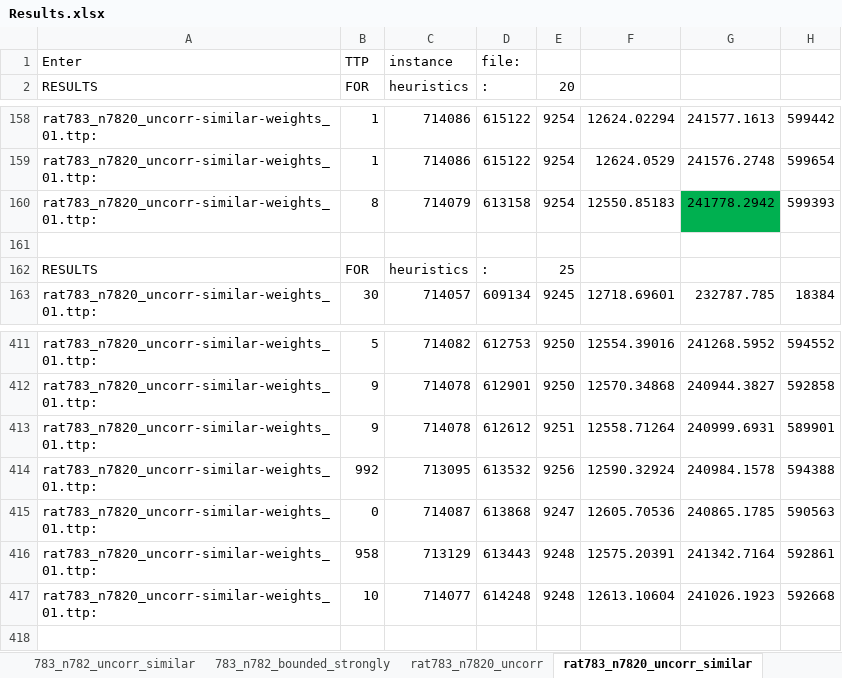
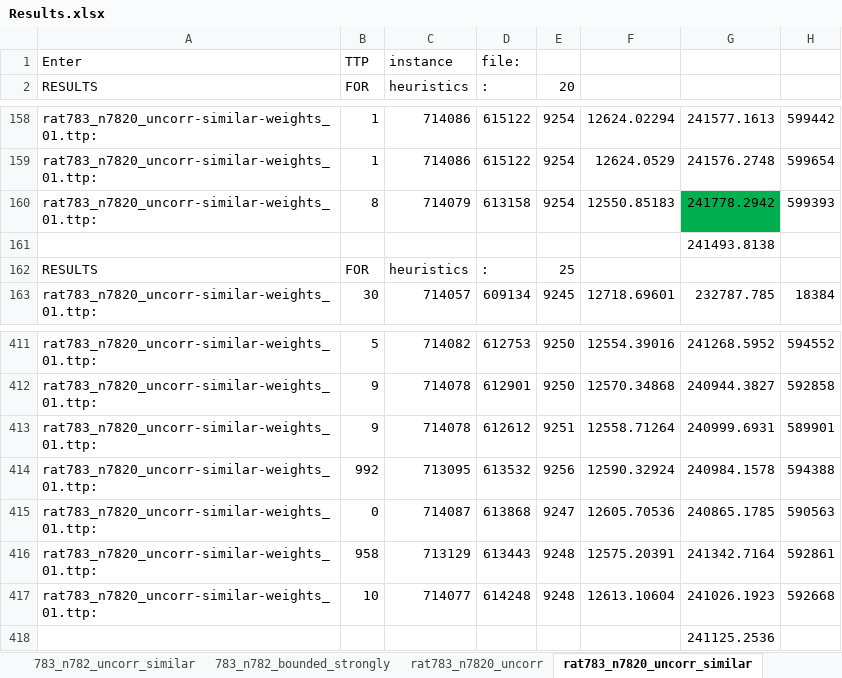
Before and after one commit to hoyin91/TTP_dissertation_repo, an Excel workbook: csv/Results.xlsx, sheet rat783_n7820_uncorr_similar, drawn as a sheet; only a part is shown, gaps mark what is left out; values as stored, in another font and other column widths than the file's, no borders; the diff names each change by its address in the sheet, - before the commit and + after, or states it on an @@ line.

```diff
--- a/csv/Results.xlsx (sheet rat783_n7820_uncorr_similar)
+++ b/csv/Results.xlsx (sheet rat783_n7820_uncorr_similar)
-G161: (empty)
+G161: 241493.8138
+row 418:  |  |  |  |  |  | 241125.2536
```
Also changed, not shown: sheet 33810_n33809_strongly_bounded, sheet 33810_n33809_uncorr_similar, sheet 11849_n118480_uncorr, sheet 195_n1940_bounded_strongly, sheet 3038_n3037_uncorr_similar, sheet 3037_n30370_bounded_strongly, 27 more sheets, other sheet tabs.
